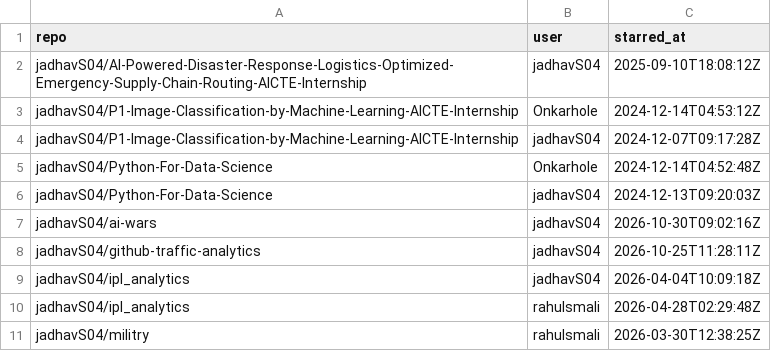
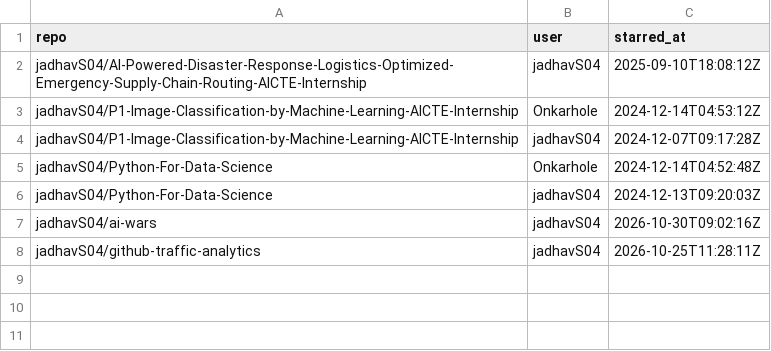
Before and after one commit to jadhavS04/github-traffic-analytics, a CSV file: data/stargazers.csv, drawn as a sheet.

```diff
--- a/data/stargazers.csv
+++ b/data/stargazers.csv
@@ -8,4 +8 @@ jadhavS04/ai-wars,jadhavS04,2026-10-30T09:02:16Z
 jadhavS04/github-traffic-analytics,jadhavS04,2026-10-25T11:28:11Z
-jadhavS04/ipl_analytics,jadhavS04,2026-04-04T10:09:18Z
-jadhavS04/ipl_analytics,rahulsmali,2026-04-28T02:29:48Z
-jadhavS04/militry,rahulsmali,2026-03-30T12:38:25Z
```
Also changed, not shown: data/commits.csv, data/paths.csv, 7 other files.
